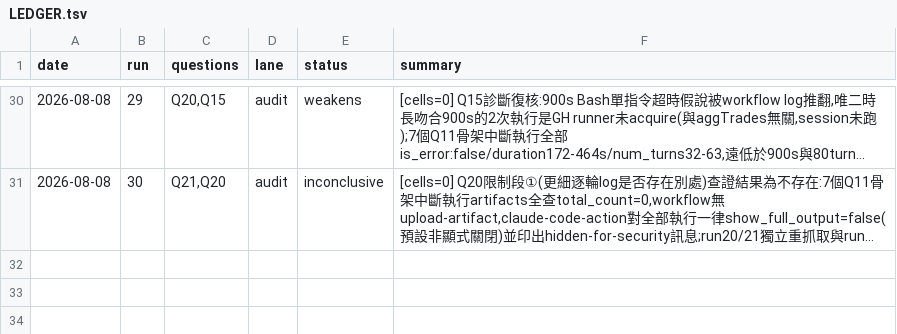
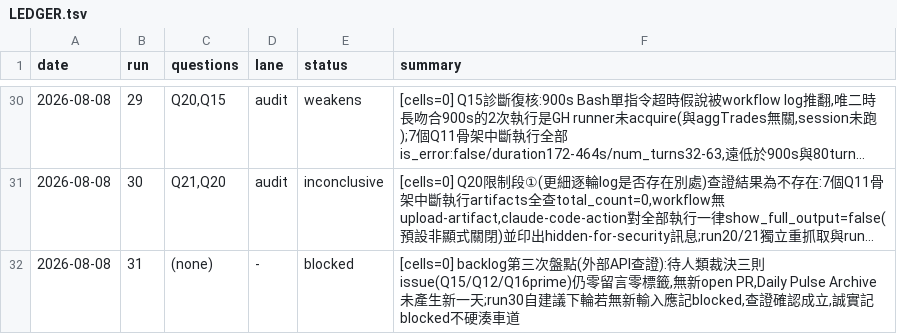
Before and after one commit to lineage8025/pump-radar, a TSV file: research/LEDGER.tsv, drawn as a sheet; only a part is shown, gaps mark what is left out; long unchanged cells end in …; the diff names each change by its address in the sheet, - before the commit and + after, or states it on an @@ line.

```diff
--- a/research/LEDGER.tsv
+++ b/research/LEDGER.tsv
+row 32: 2026-08-08 | 31 | (none) | - | blocked | [cells=0] backlog第三次盤點(外部API查證):待人類裁決三則issue(Q15/Q12/Q16prime)仍零留言零標籤,無新open PR,Daily Pulse Archive未產生新一天;run30自建議下輪若無新輸入應記blocked,查證確認成立,誠實記blocked不硬湊車道
```
Also changed, not shown: 2 other files.
